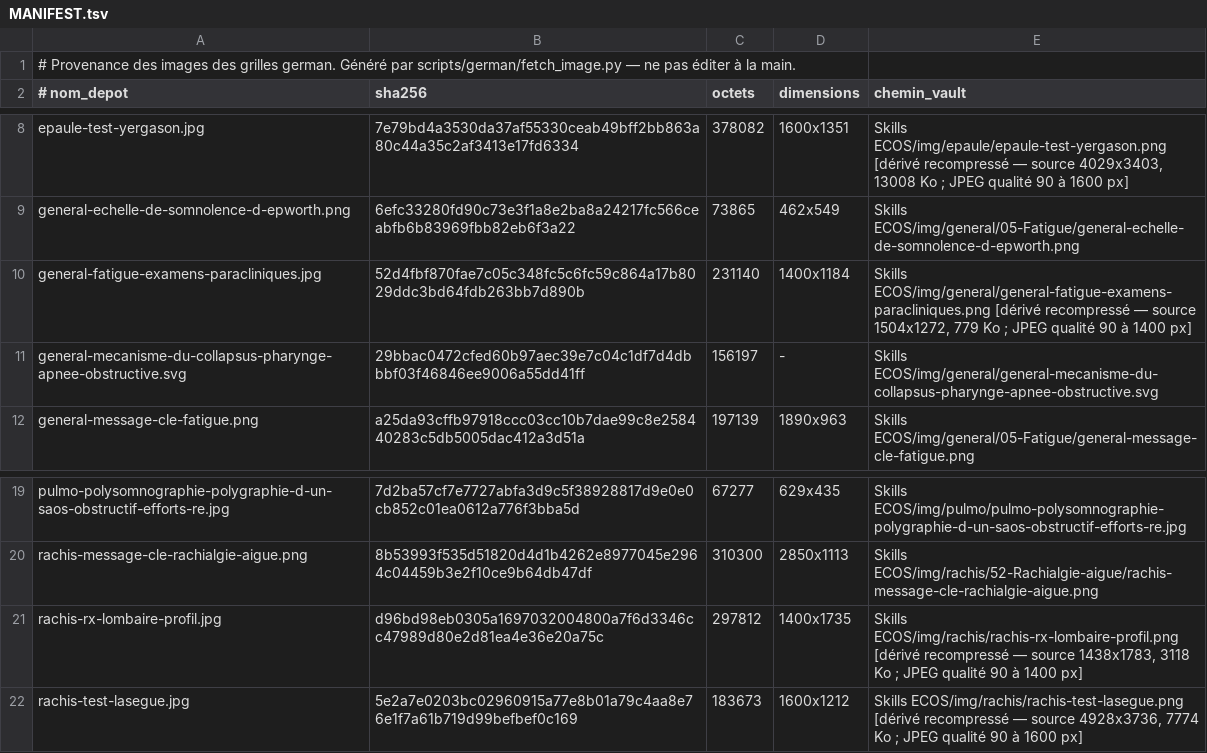
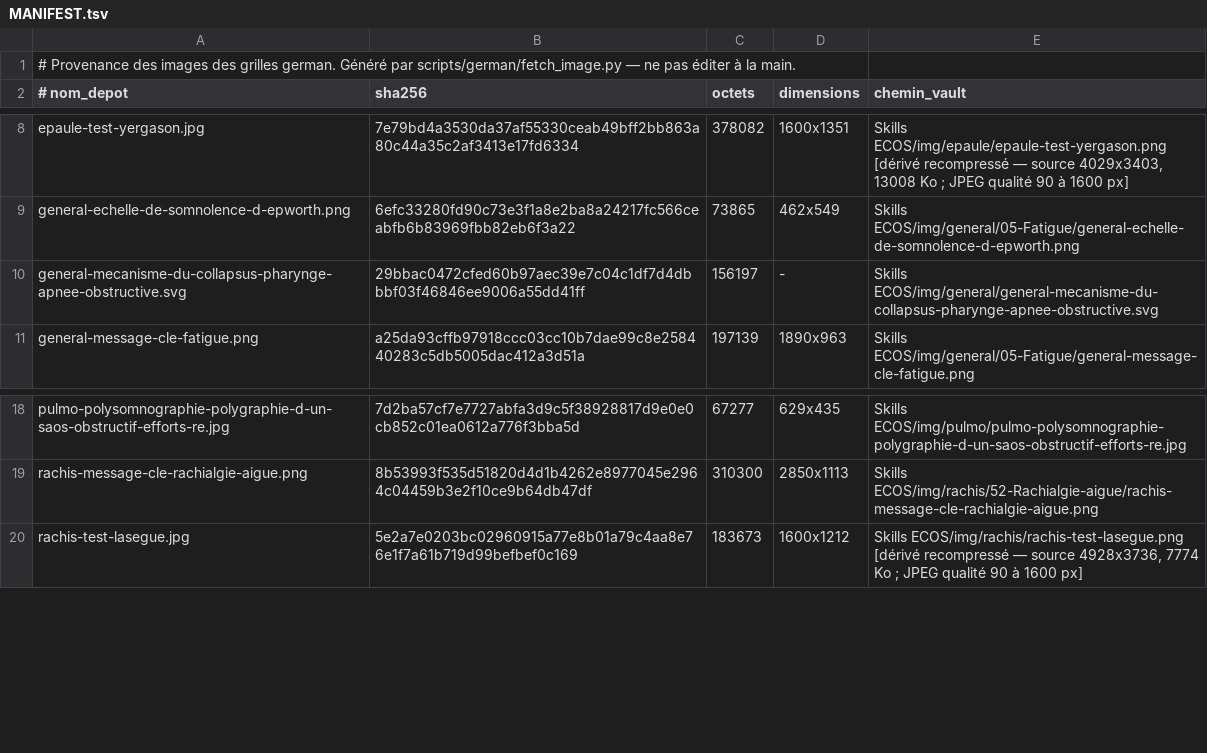
Before and after one commit to bicou86/grilles-ecos, a TSV file: cases/img/amboss/MANIFEST.tsv, drawn as a sheet; only a part is shown, gaps mark what is left out.

```diff
--- a/cases/img/amboss/MANIFEST.tsv
+++ b/cases/img/amboss/MANIFEST.tsv
@@ -9,3 +9,2 @@ epaule-test-yergason.jpg	7e79bd4a3530da37af55330ceab49bff2bb863a80c44a35c2af3413
 general-echelle-de-somnolence-d-epworth.png	6efc33280fd90c73e3f1a8e2ba8a24217fc566ceabfb6b83969fbb82eb6f3a22	73865	462x549	Skills ECOS/img/general/05-Fatigue/general-echelle-de-somnolence-d-epworth.png
-general-fatigue-examens-paracliniques.jpg	52d4fbf870fae7c05c348fc5c6fc59c864a17b8029ddc3bd64fdb263bb7d890b	231140	1400x1184	Skills ECOS/img/general/general-fatigue-examens-paracliniques.png  [dérivé recompressé — source 1504x1272, 779 Ko ; JPEG qualité 90 à 1400 px]
 general-mecanisme-du-collapsus-pharynge-apnee-obstructive.svg	29bbac0472cfed60b97aec39e7c04c1df7d4dbbbf03f46846ee9006a55dd41ff	156197	-	Skills ECOS/img/general/general-mecanisme-du-collapsus-pharynge-apnee-obstructive.svg
@@ -20,3 +19,2 @@ pulmo-polysomnographie-polygraphie-d-un-saos-obstructif-efforts-re.jpg	7d2ba57cf
 rachis-message-cle-rachialgie-aigue.png	8b53993f535d51820d4d1b4262e8977045e2964c04459b3e2f10ce9b64db47df	310300	2850x1113	Skills ECOS/img/rachis/52-Rachialgie-aigue/rachis-message-cle-rachialgie-aigue.png
-rachis-rx-lombaire-profil.jpg	d96bd98eb0305a1697032004800a7f6d3346cc47989d80e2d81ea4e36e20a75c	297812	1400x1735	Skills ECOS/img/rachis/rachis-rx-lombaire-profil.png  [dérivé recompressé — source 1438x1783, 3118 Ko ; JPEG qualité 90 à 1400 px]
 rachis-test-lasegue.jpg	5e2a7e0203bc02960915a77e8b01a79c4aa8e76e1f7a61b719d99befbef0c169	183673	1600x1212	Skills ECOS/img/rachis/rachis-test-lasegue.png  [dérivé recompressé — source 4928x3736, 7774 Ko ; JPEG qualité 90 à 1600 px]
```
Also changed, not shown: 5 other files.
